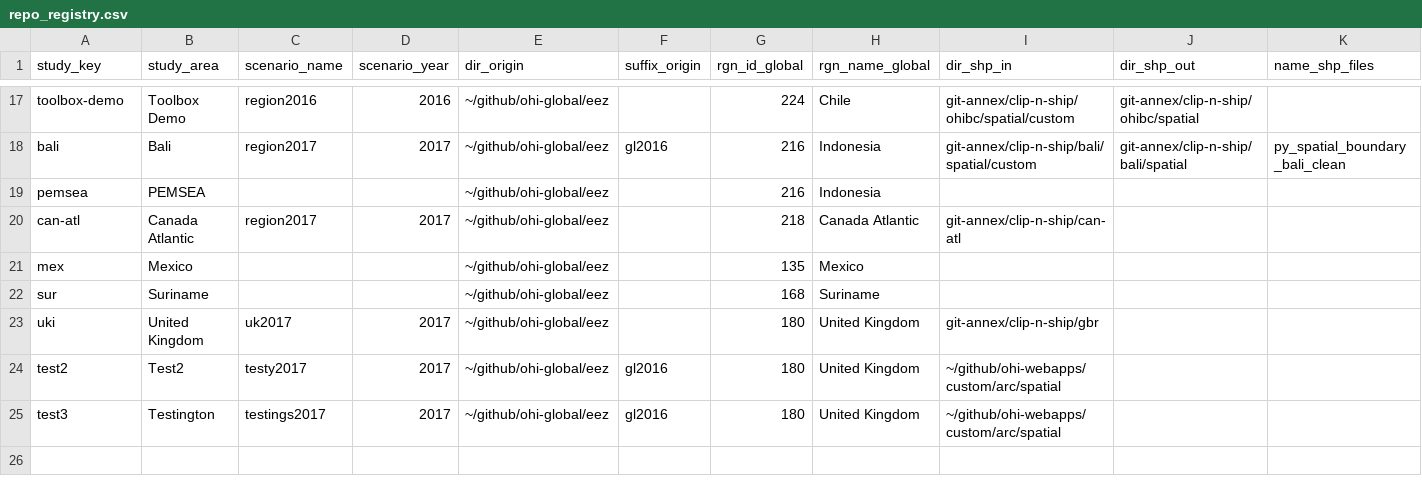
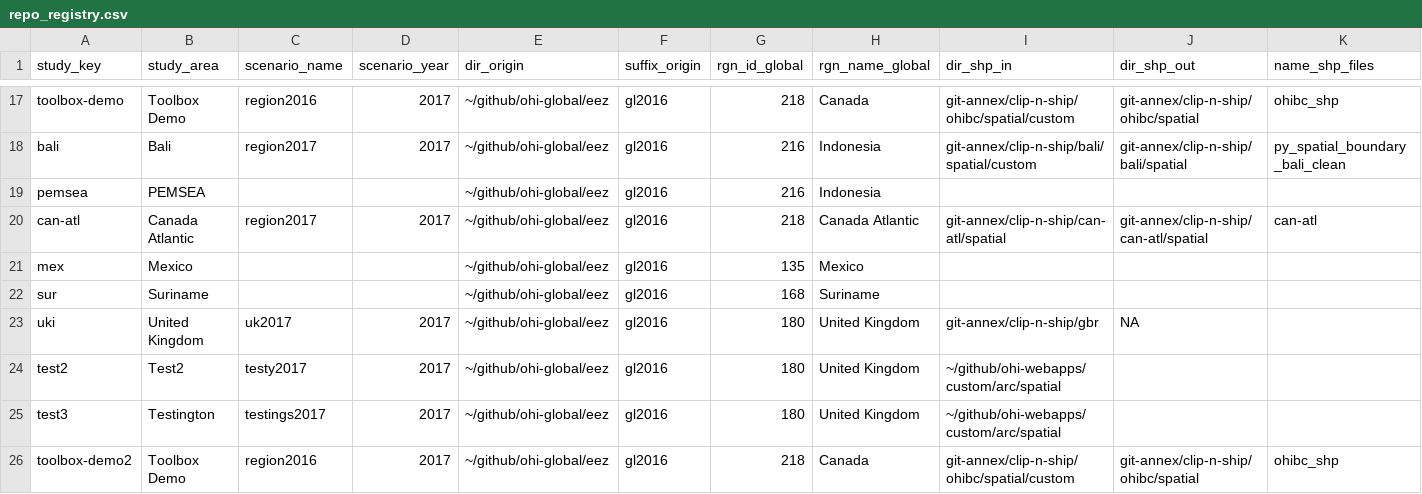
Before and after one commit to OHI-Science/ohirepos-log, a CSV file: repo_registry.csv, drawn as a sheet; only a part is shown, gaps mark what is left out; rows hold the shown columns only; the diff covers the shown part only; the diff names each change by its address in the sheet, - before the commit and + after, or states it on an @@ line.

Commit message:
updated calls to test toolbox-demo, and updated repo_registry. All working!

```diff
--- a/repo_registry.csv
+++ b/repo_registry.csv
-D17 (scenario_year): 2016
+D17 (scenario_year): 2017
-F17 (suffix_origin): (empty)
+F17 (suffix_origin): gl2016
-G17 (rgn_id_global): 224
+G17 (rgn_id_global): 218
-H17 (rgn_name_global): Chile
+H17 (rgn_name_global): Canada
-K17 (name_shp_files): (empty)
+K17 (name_shp_files): ohibc_shp
-F19:F23 (suffix_origin): (empty)
+F19:F23 (suffix_origin): gl2016
-I20 (dir_shp_in): git-annex/clip-n-ship/can-atl
+I20 (dir_shp_in): git-annex/clip-n-ship/can-atl/spatial
-J20 (dir_shp_out): (empty)
+J20 (dir_shp_out): git-annex/clip-n-ship/can-atl/spatial
-K20 (name_shp_files): (empty)
+K20 (name_shp_files): can-atl
-J23 (dir_shp_out): (empty)
+J23 (dir_shp_out): NA
+row 26: toolbox-demo2 | Toolbox Demo | region2016 | 2017 | ~/github/ohi-global/eez | gl2016 | 218 | Canada | git-annex/clip-n-ship/ohibc/spatial/custom | git-annex/clip-n-ship/ohibc/spatial | ohibc_shp
```
Also changed, not shown: 46 edited cells elsewhere in this file, 1 other file.
